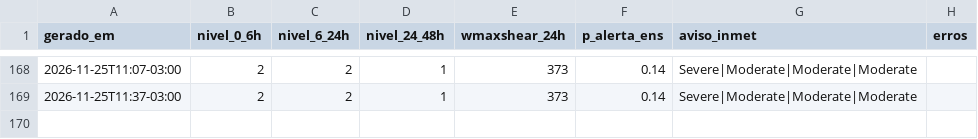
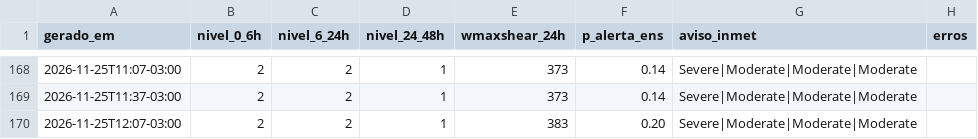
Before and after one commit to lfbarco74-arch/alerta-astorga, a CSV file: historico.csv, drawn as a sheet; only a part is shown, gaps mark what is left out; the diff names each change by its address in the sheet, - before the commit and + after, or states it on an @@ line.

```diff
--- a/historico.csv
+++ b/historico.csv
+row 170: 2026-11-25T12:07-03:00 | 2 | 2 | 1 | 383 | 0.20 | Severe|Moderate|Moderate|Moderate
```
Also changed, not shown: 2 other files.
